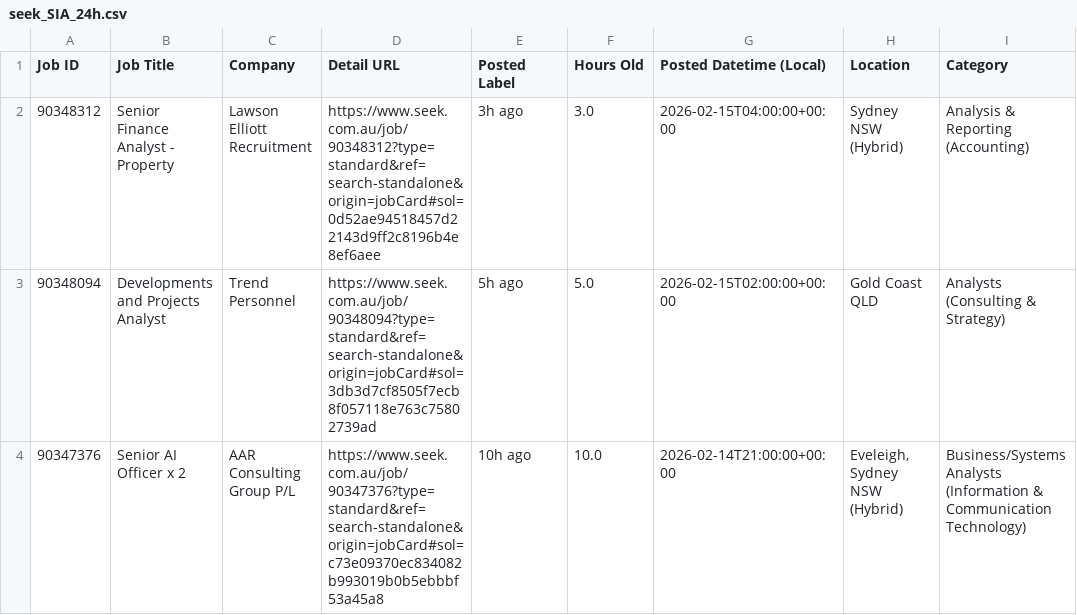
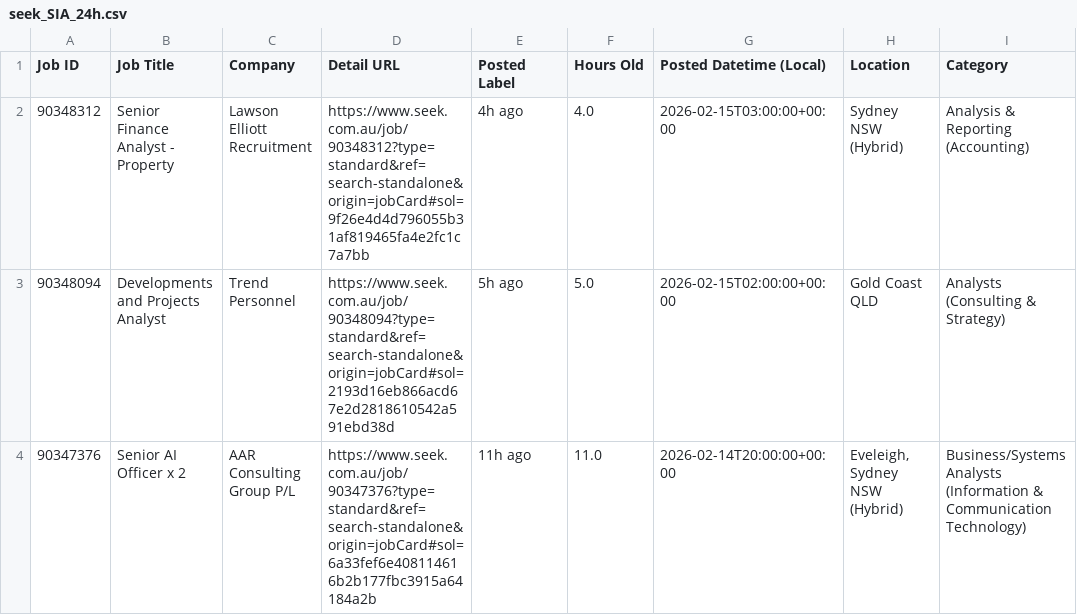
Before and after one commit to TIMXSHI/JobScrapper_SEEK_BA.BI, a CSV file: seek_SIA_24h.csv, drawn as a sheet; only a part is shown; the diff names each change by its address in the sheet, - before the commit and + after, or states it on an @@ line.

```diff
--- a/seek_SIA_24h.csv
+++ b/seek_SIA_24h.csv
-D2 (Detail URL): https://www.seek.com.au/job/90348312?type=standard&ref=search-standalone&origin=jobCard#sol=0d52ae94518457d22143d9ff2c8196b4e8ef6aee
+D2 (Detail URL): https://www.seek.com.au/job/90348312?type=standard&ref=search-standalone&origin=jobCard#sol=9f26e4d4d796055b31af819465fa4e2fc1c7a7bb
-E2 (Posted Label): 3h ago
+E2 (Posted Label): 4h ago
-F2 (Hours Old): 3.0
+F2 (Hours Old): 4.0
-G2 (Posted Datetime (Local)): 2026-02-15T04:00:00+00:00
+G2 (Posted Datetime (Local)): 2026-02-15T03:00:00+00:00
-D3 (Detail URL): https://www.seek.com.au/job/90348094?type=standard&ref=search-standalone&origin=jobCard#sol=3db3d7cf8505f7ecb8f057118e763c75802739ad
+D3 (Detail URL): https://www.seek.com.au/job/90348094?type=standard&ref=search-standalone&origin=jobCard#sol=2193d16eb866acd67e2d2818610542a591ebd38d
-D4 (Detail URL): https://www.seek.com.au/job/90347376?type=standard&ref=search-standalone&origin=jobCard#sol=c73e09370ec834082b993019b0b5ebbbf53a45a8
+D4 (Detail URL): https://www.seek.com.au/job/90347376?type=standard&ref=search-standalone&origin=jobCard#sol=6a33fef6e408114616b2b177fbc3915a64184a2b
-E4 (Posted Label): 10h ago
+E4 (Posted Label): 11h ago
-F4 (Hours Old): 10.0
+F4 (Hours Old): 11.0
-G4 (Posted Datetime (Local)): 2026-02-14T21:00:00+00:00
+G4 (Posted Datetime (Local)): 2026-02-14T20:00:00+00:00
```
Also changed, not shown: seek_MLAI_24h.csv.
